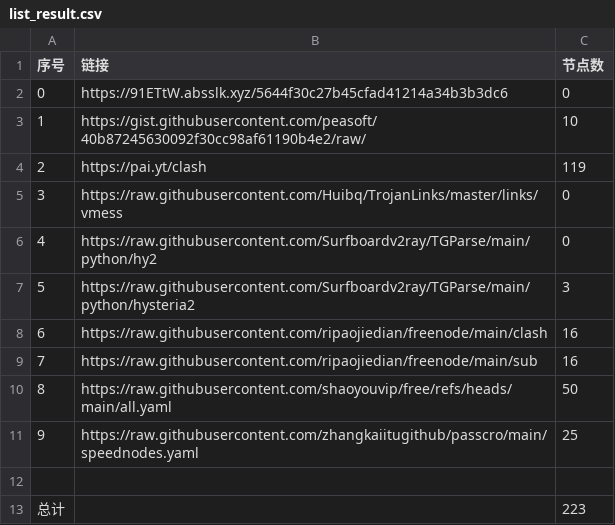
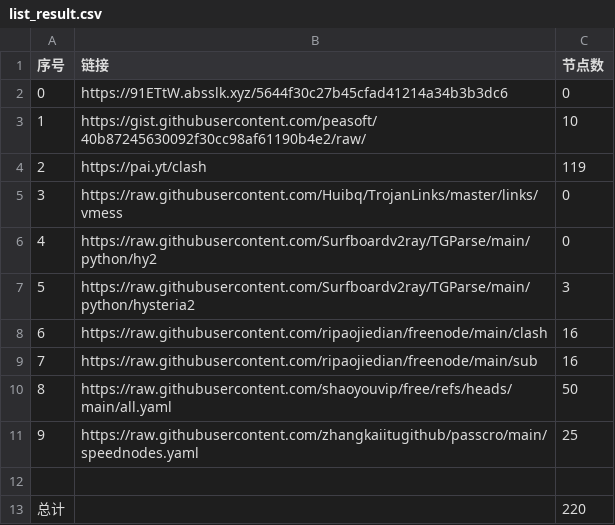
Before and after one commit to lukea99/nwalls, a CSV file: list_result.csv, drawn as a sheet.

```diff
--- a/list_result.csv
+++ b/list_result.csv
@@ -12,2 +12,2 @@
 
-总计,,223
+总计,,220
```
Also changed, not shown: 30 other files.
